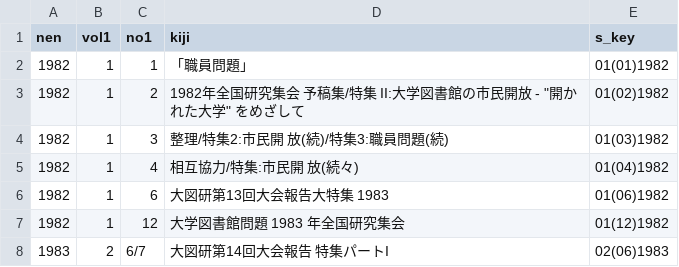
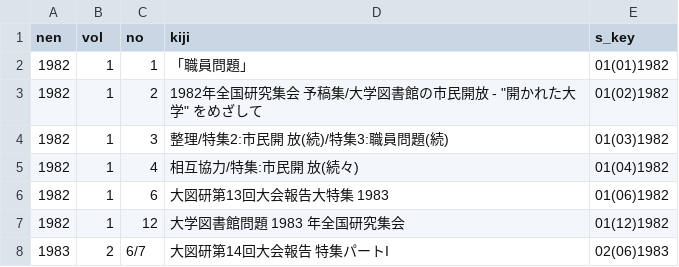
Before and after one commit to Matsunotakanori/kyodo_shiryo.github.io, a TSV file: _data/dtk_tokushu.tsv, drawn as a sheet; only a part is shown; the diff names each change by its address in the sheet, - before the commit and + after, or states it on an @@ line.

Commit message:
Add files via upload

```diff
--- a/_data/dtk_tokushu.tsv
+++ b/_data/dtk_tokushu.tsv
-B1: vol1
+B1: vol
-C1: no1
+C1: no
-D3 (kiji): …予稿集/特集 II:大学図書…
+D3 (kiji): …予稿集/大学図書…
```
